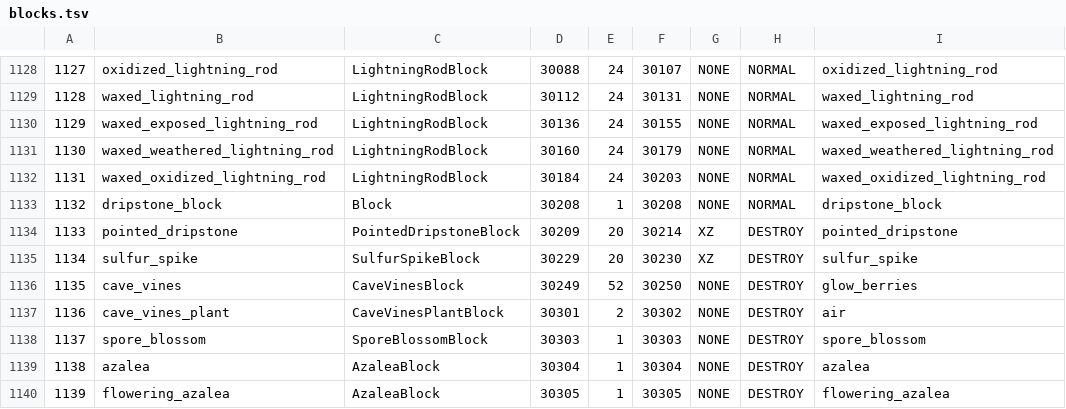
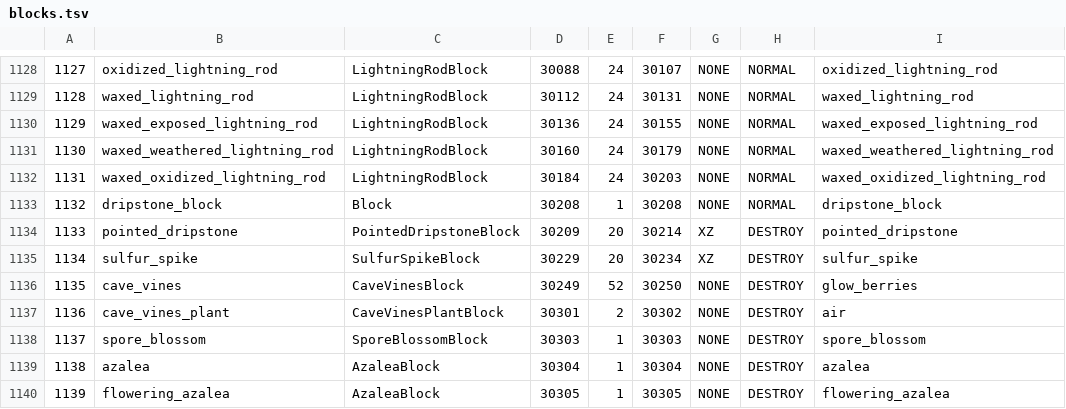
Before and after one commit to Owlhours/mcb-sim, a TSV file: sim-rs/data/blocks.tsv, drawn as a sheet; only a part is shown, gaps mark what is left out; the diff names each change by its address in the sheet, - before the commit and + after, or states it on an @@ line.

```diff
--- a/sim-rs/data/blocks.tsv
+++ b/sim-rs/data/blocks.tsv
-F1135: 30230
+F1135: 30234
```
Also changed, not shown: 18 other files.
